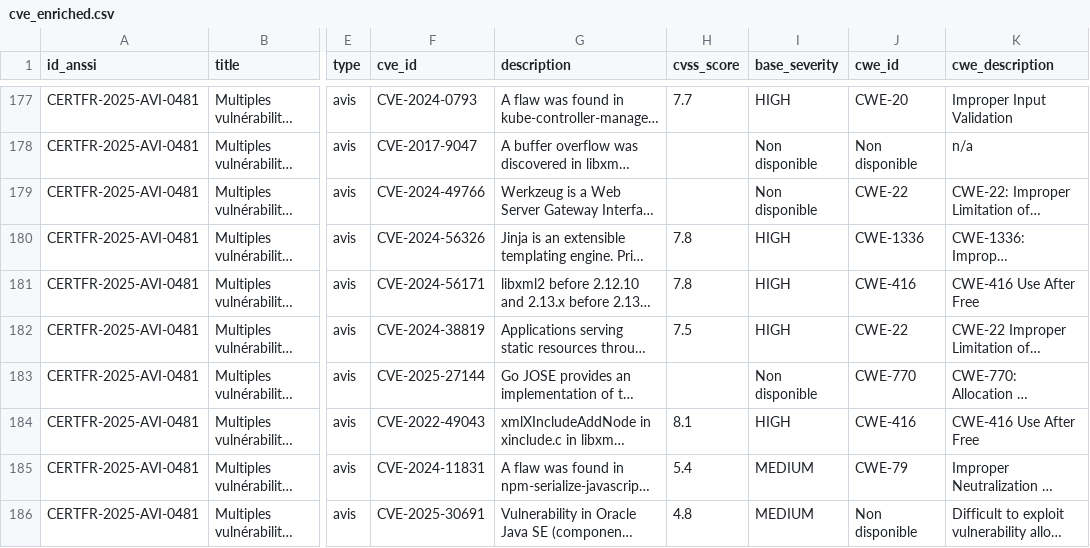
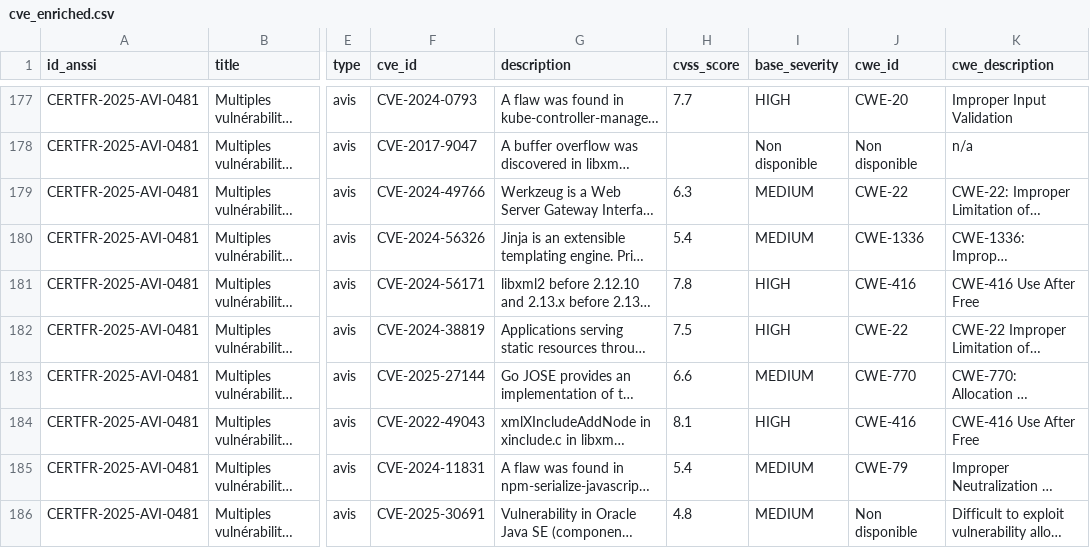
Before and after one commit to Noah-Hemon/Alertes-ANSSI, a CSV file: data/cve_enriched.csv, drawn as a sheet; only a part is shown, gaps mark what is left out; long unchanged cells end in …; the diff covers the shown part only; the diff names each change by its address in the sheet, - before the commit and + after, or states it on an @@ line.

```diff
--- a/data/cve_enriched.csv
+++ b/data/cve_enriched.csv
-H179 (cvss_score): (empty)
+H179 (cvss_score): 6.3
-I179 (base_severity): Non disponible
+I179 (base_severity): MEDIUM
-H180 (cvss_score): 7.8
+H180 (cvss_score): 5.4
-I180 (base_severity): HIGH
+I180 (base_severity): MEDIUM
-H183 (cvss_score): (empty)
+H183 (cvss_score): 6.6
-I183 (base_severity): Non disponible
+I183 (base_severity): MEDIUM
```
Also changed, not shown: 82 edited cells elsewhere in this file, data/cve_cleaned_for_df.csv, 8 other files.
